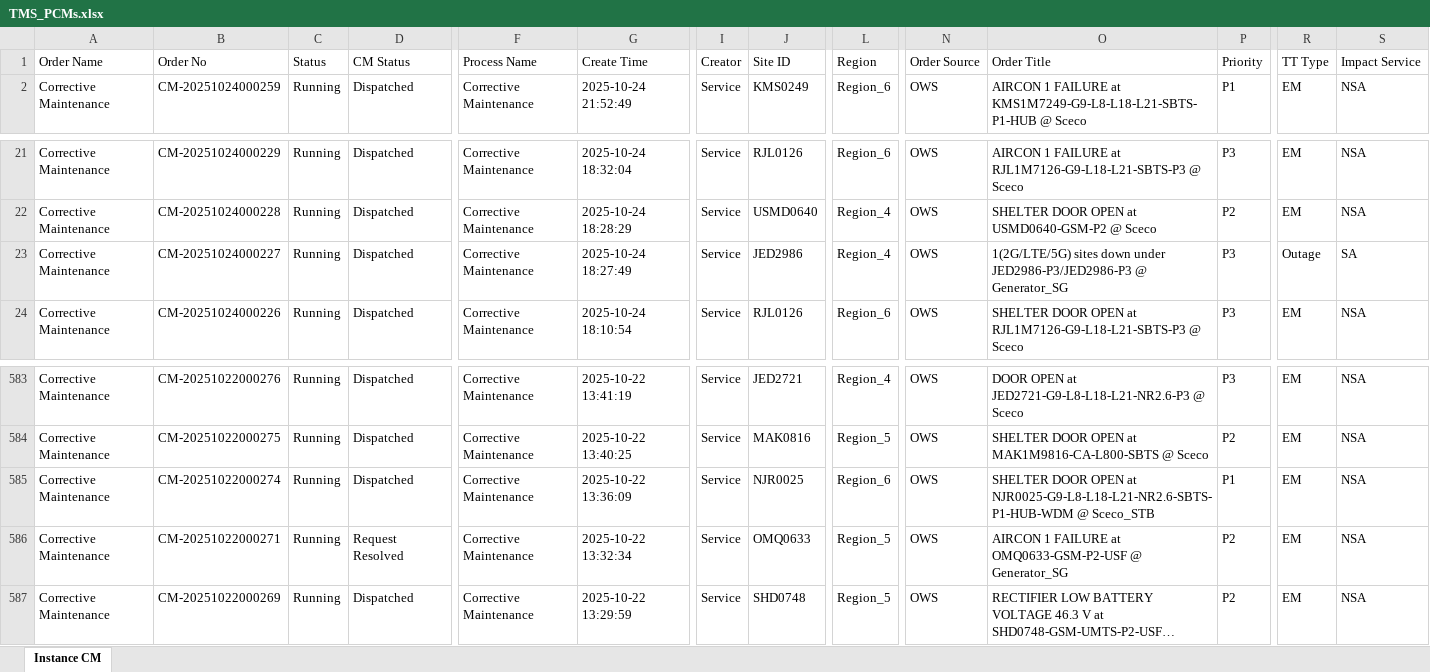
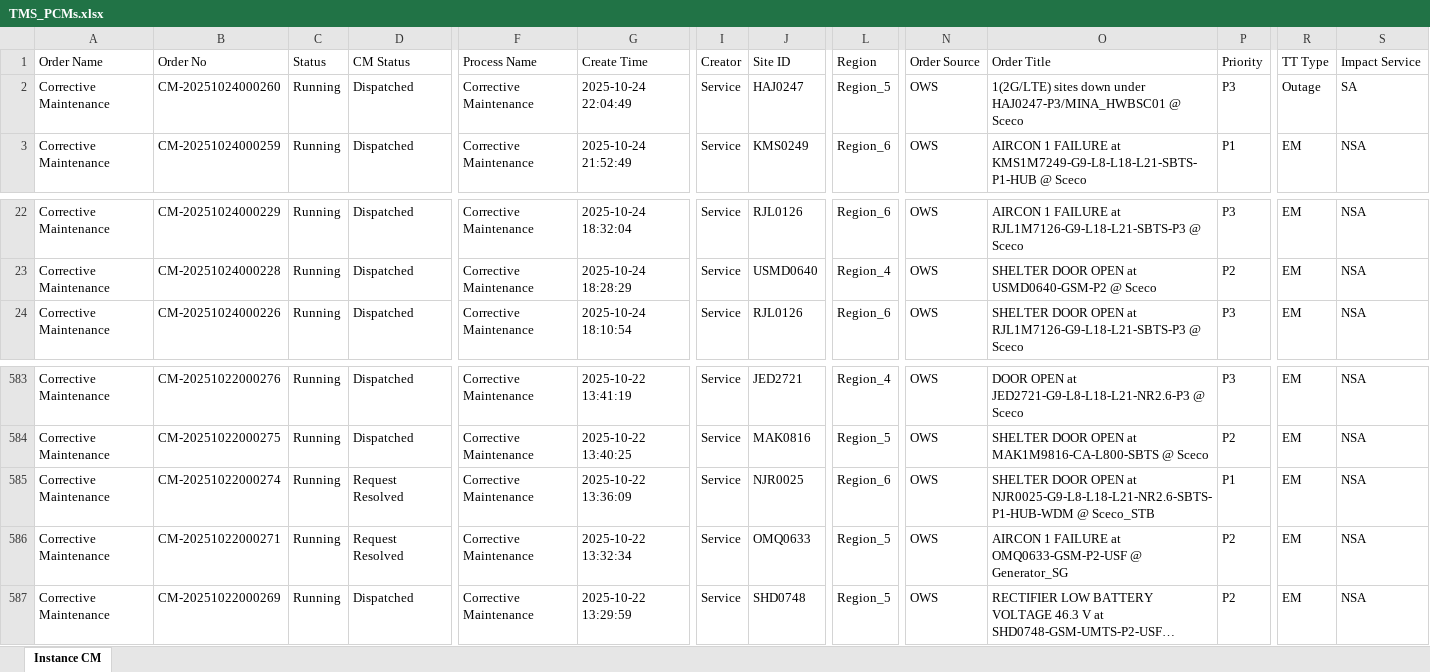
Before and after one commit to decosaro/tms_running, an Excel workbook: TMS_PCMs.xlsx, sheet Instance CM, drawn as a sheet; only a part is shown, gaps mark what is left out; long unchanged cells end in …; values as stored, in another font and other column widths than the file's, no borders; removed rows and columns are numbered as before the commit, all else as after; rows hold the shown columns only; the diff names each change by its address in the sheet, - before the commit and + after, or states it on an @@ line.

Commit message:
Updated TMS_PCMs.xlsx from OneDrive

```diff
--- a/TMS_PCMs.xlsx (sheet Instance CM)
+++ b/TMS_PCMs.xlsx (sheet Instance CM)
+row 2: Corrective Maintenance | CM-20251024000260 | Running | Dispatched | Corrective Maintenance | 2025-10-24 22:04:49 | Service | HAJ0247 | Region_5 | OWS | 1(2G/LTE) sites down under HAJ0247-P3/MINA_HWBSC01 @ Sceco | P3 | Outage | SA
-row 23: Corrective Maintenance | CM-20251024000227 | Running | Dispatched | Corrective Maintenance | 2025-10-24 18:27:49 | Service | JED2986 | Region_4 | OWS | 1(2G/LTE/5G) sites down under JED2986-P3/JED2986-P3 @ Generator_SG | P3 | Outage | SA
-D585 (CM Status): Dispatched
+D585 (CM Status): Request Resolved
```
